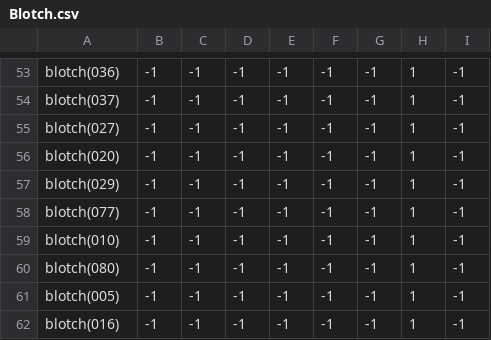
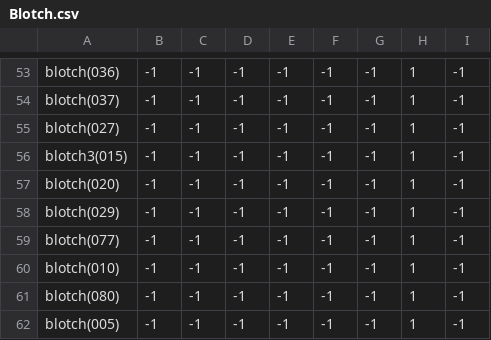
Before and after one commit to theunknowner/NN3-Excavated, a CSV file: NN3-Excavated/Training/Labels/Blotch.csv, drawn as a sheet; only a part is shown, gaps mark what is left out; the shorter side is filled out with more unchanged rows.

```diff
--- a/NN3-Excavated/Training/Labels/Blotch.csv
+++ b/NN3-Excavated/Training/Labels/Blotch.csv
@@ -55,2 +55,3 @@ blotch(037),-1,-1,-1,-1,-1,-1,1,-1
 blotch(027),-1,-1,-1,-1,-1,-1,1,-1
+blotch3(015),-1,-1,-1,-1,-1,-1,1,-1
 blotch(020),-1,-1,-1,-1,-1,-1,1,-1
```
Also changed, not shown: NN3-Excavated/Training/Labels/Excavated.csv, 3 other files.
